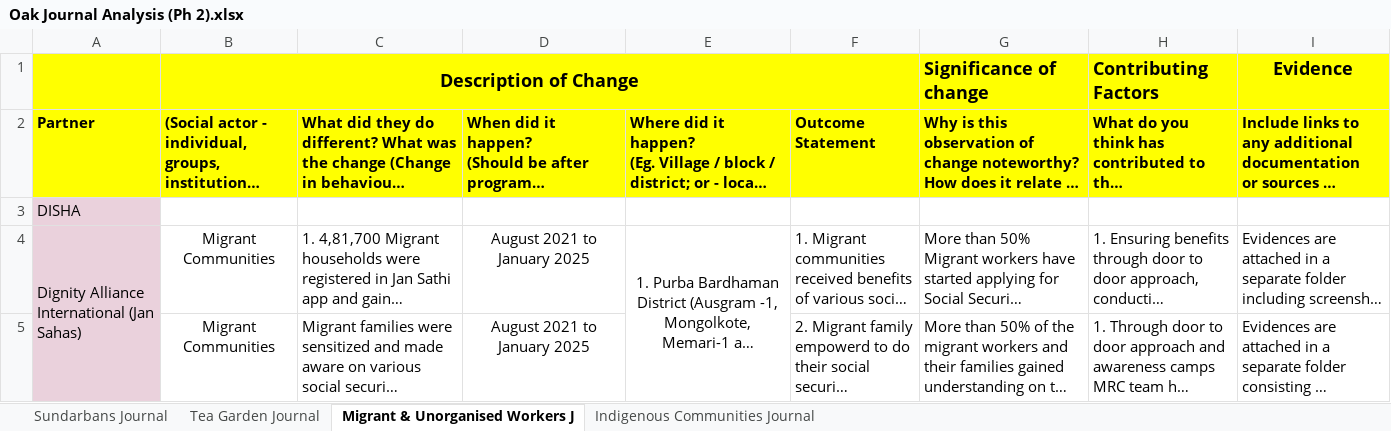
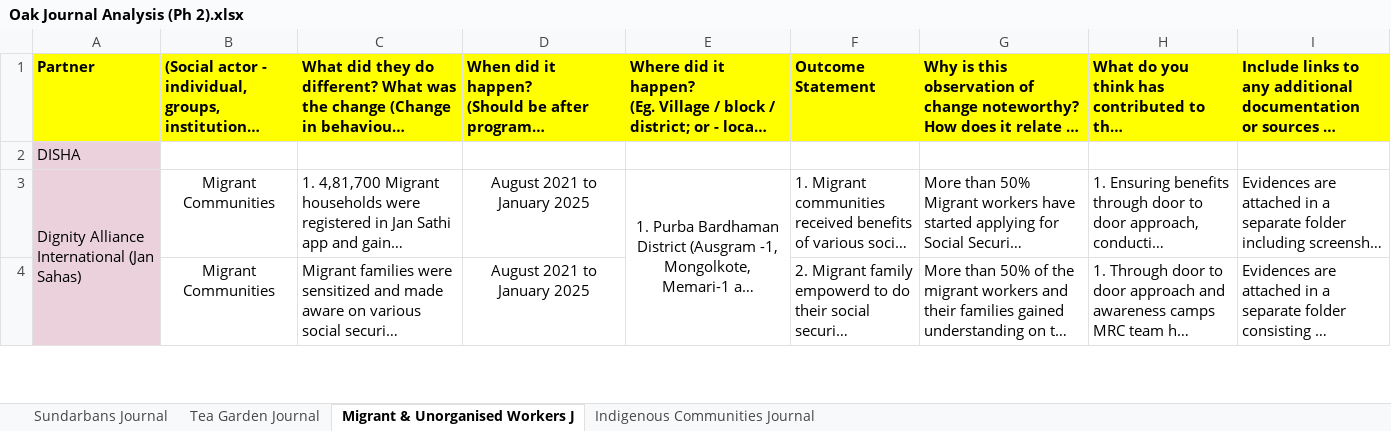
Before and after one commit to sachincms/OAK-WS-Chatbot, an Excel workbook: data/Oak Journal Analysis (Ph 2).xlsx, sheet Migrant & Unorganised Workers J, drawn as a sheet; only a part is shown; long unchanged cells end in …; values as stored, in another font and other column widths than the file's, no borders; charts and pictures not drawn; the diff names each change by its address in the sheet, - before the commit and + after, or states it on an @@ line.

```diff
--- a/data/Oak Journal Analysis (Ph 2).xlsx (sheet Migrant & Unorganised Workers J)
+++ b/data/Oak Journal Analysis (Ph 2).xlsx (sheet Migrant & Unorganised Workers J)
-row 1:  | Description of Change |  |  |  |  | Significance of change | Contributing Factors | Evidence
```
Also changed, not shown: sheet Tea Garden Journal, sheet Sundarbans Journal, 8 other files.
